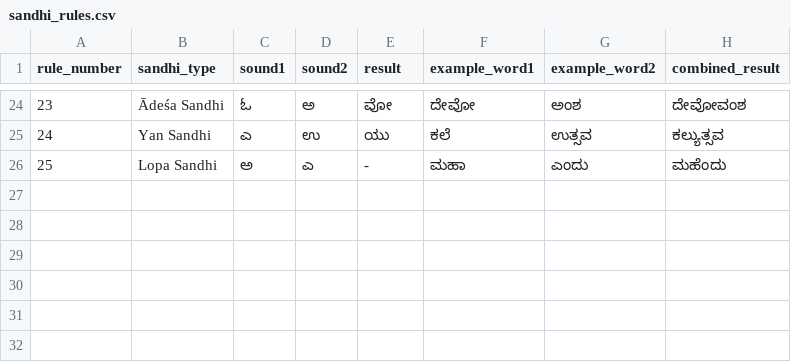
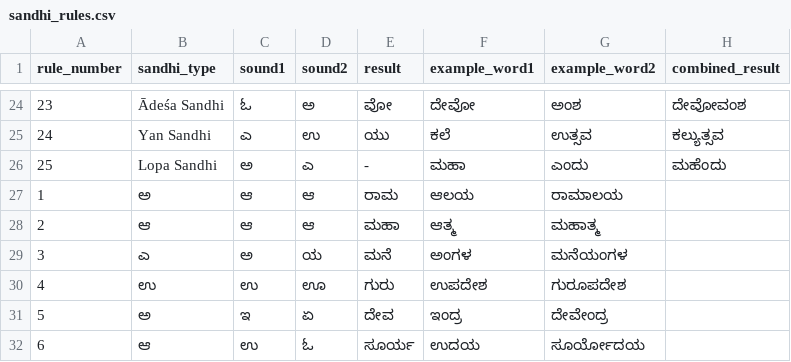
Before and after one commit to nageshbhagelli/Kavirajamarga_ProblemStatement2, a CSV file: dictionaries/sandhi_rules.csv, drawn as a sheet; only a part is shown, gaps mark what is left out; the diff names each change by its address in the sheet, - before the commit and + after, or states it on an @@ line.

```diff
--- a/dictionaries/sandhi_rules.csv
+++ b/dictionaries/sandhi_rules.csv
+row 27: 1 | ಅ | ಆ | ಆ | ರಾಮ | ಆಲಯ | ರಾಮಾಲಯ
+row 28: 2 | ಆ | ಆ | ಆ | ಮಹಾ | ಆತ್ಮ | ಮಹಾತ್ಮ
+row 29: 3 | ಎ | ಅ | ಯ | ಮನೆ | ಅಂಗಳ | ಮನೆಯಂಗಳ
+row 30: 4 | ಉ | ಉ | ಊ | ಗುರು | ಉಪದೇಶ | ಗುರೂಪದೇಶ
+row 31: 5 | ಅ | ಇ | ಏ | ದೇವ | ಇಂದ್ರ | ದೇವೇಂದ್ರ
+row 32: 6 | ಆ | ಉ | ಓ | ಸೂರ್ಯ | ಉದಯ | ಸೂರ್ಯೋದಯ
```
Also changed, not shown: dictionaries/root_words.csv, dictionaries/vibhakti_rules.csv, 6 other files.
